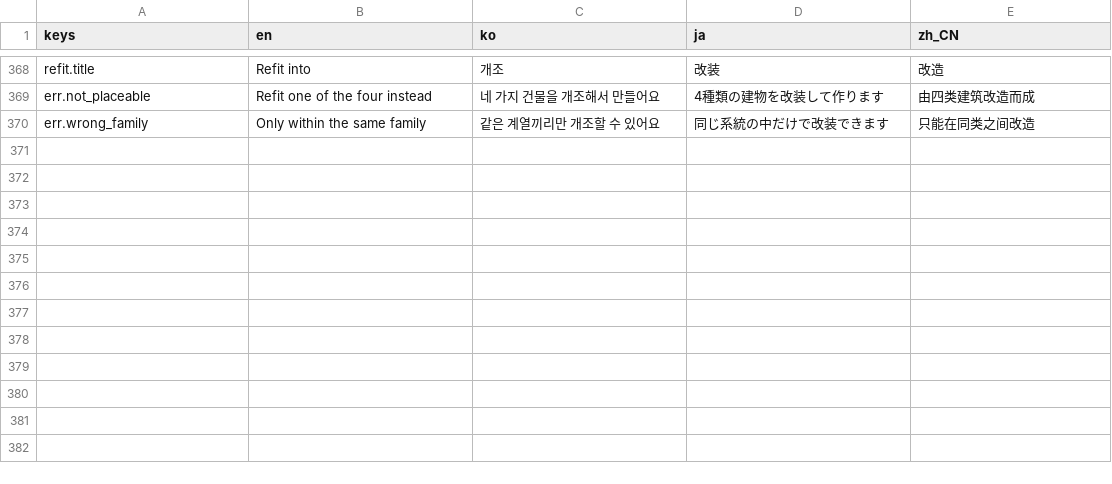
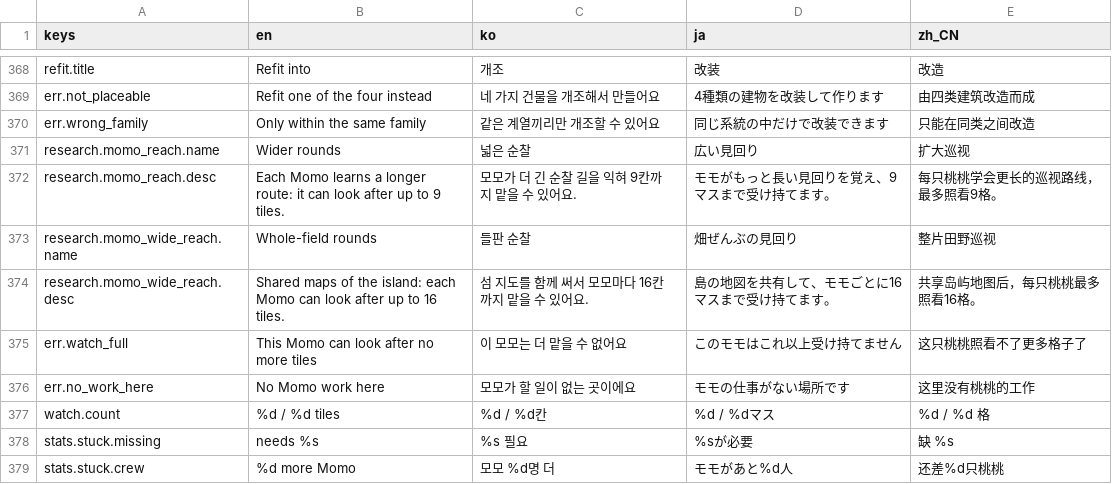
Before and after one commit to 7bvcxz/gamo, a CSV file: momonium/data/i18n/ui.csv, drawn as a sheet; only a part is shown, gaps mark what is left out.

```diff
--- a/momonium/data/i18n/ui.csv
+++ b/momonium/data/i18n/ui.csv
@@ -418 +418,10 @@ err.not_placeable,Refit one of the four instead,네 가지 건물을 개조해
 err.wrong_family,Only within the same family,같은 계열끼리만 개조할 수 있어요,同じ系統の中だけで改装できます,只能在同类之间改造
+research.momo_reach.name,Wider rounds,넓은 순찰,広い見回り,扩大巡视
+research.momo_reach.desc,Each Momo learns a longer route: it can look after up to 9 tiles.,모모가 더 긴 순찰 길을 익혀 9칸까지 맡을 수 있어요.,モモがもっと長い見回りを覚え、9マスまで受け持てます。,每只桃桃学会更长的巡视路线，最多照看9格。
+research.momo_wide_reach.name,Whole-field rounds,들판 순찰,畑ぜんぶの見回り,整片田野巡视
+research.momo_wide_reach.desc,Shared maps of the island: each Momo can look after up to 16 tiles.,섬 지도를 함께 써서 모모마다 16칸까지 맡을 수 있어요.,島の地図を共有して、モモごとに16マスまで受け持てます。,共享岛屿地图后，每只桃桃最多照看16格。
+err.watch_full,This Momo can look after no more tiles,이 모모는 더 맡을 수 없어요,このモモはこれ以上受け持てません,这只桃桃照看不了更多格子了
+err.no_work_here,No Momo work here,모모가 할 일이 없는 곳이에요,モモの仕事がない場所です,这里没有桃桃的工作
+watch.count,%d / %d tiles,%d / %d칸,%d / %dマス,%d / %d 格
+stats.stuck.missing,needs %s,%s 필요,%sが必要,缺 %s
+stats.stuck.crew,%d more Momo,모모 %d명 더,モモがあと%d人,还差%d只桃桃
```
Also changed, not shown: 40 other files.
